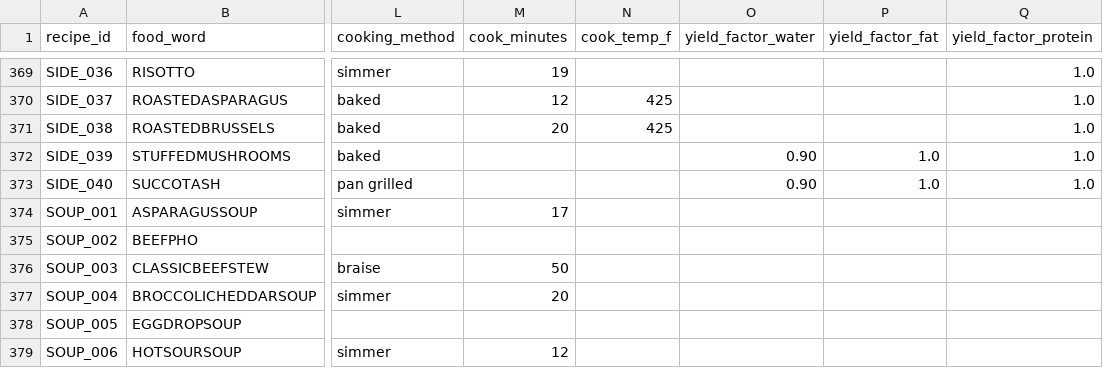
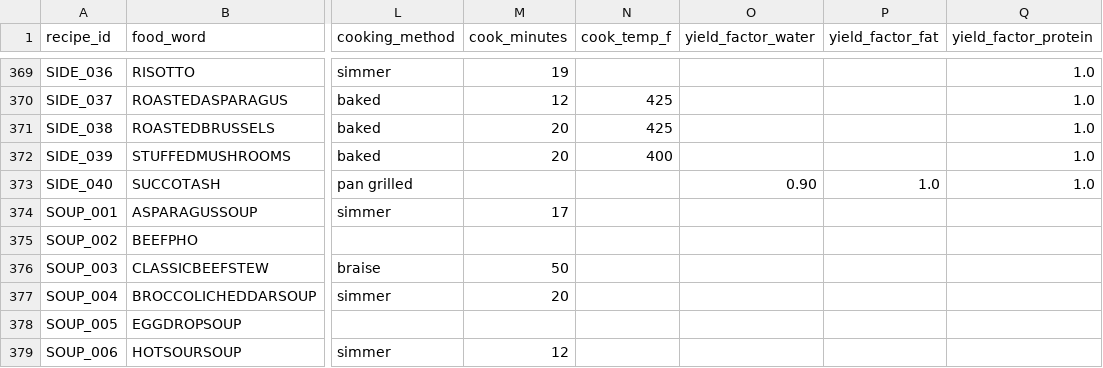
Before and after one commit to tlgeorgemailcom/daily-plate, a CSV file: recipes_v3/data/recipes.csv, drawn as a sheet; only a part is shown, gaps mark what is left out; the diff names each change by its address in the sheet, - before the commit and + after, or states it on an @@ line.

```diff
--- a/recipes_v3/data/recipes.csv
+++ b/recipes_v3/data/recipes.csv
-M372 (cook_minutes): (empty)
+M372 (cook_minutes): 20
-N372 (cook_temp_f): (empty)
+N372 (cook_temp_f): 400
-O372 (yield_factor_water): 0.90
+O372 (yield_factor_water): (empty)
-P372 (yield_factor_fat): 1.0
+P372 (yield_factor_fat): (empty)
```
Also changed, not shown: recipes_v3/data/recipe_ingredients.csv, recipes_v3/data/recipe_sections.csv, 3 other files.
